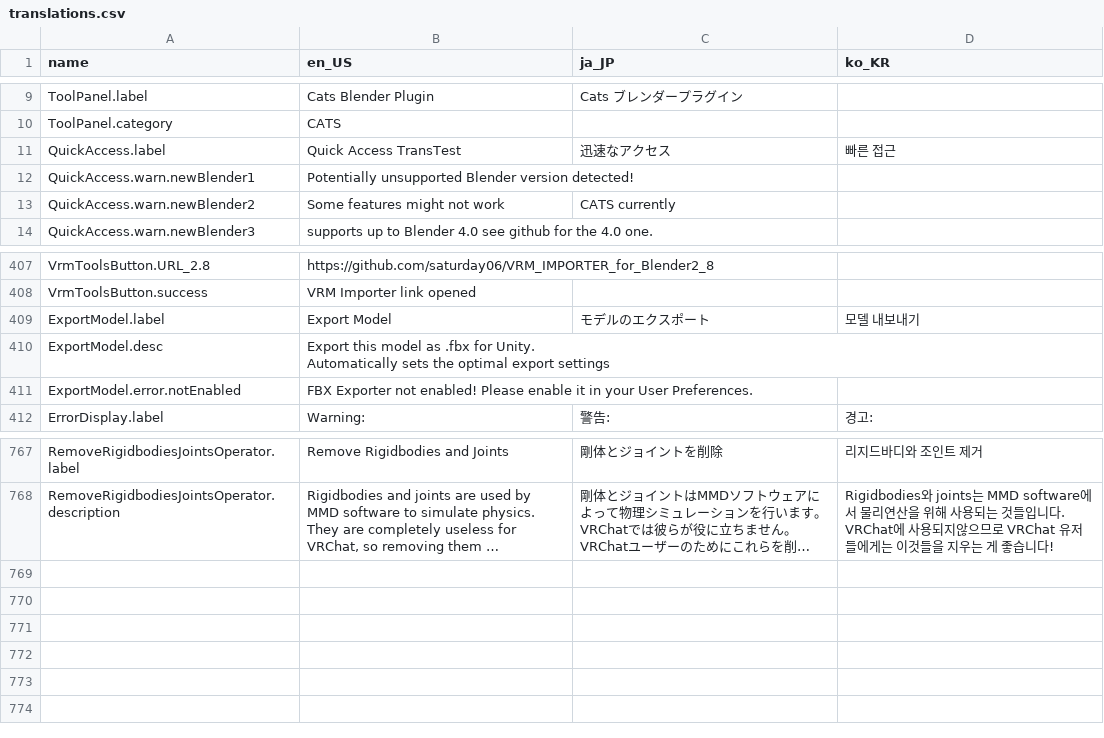
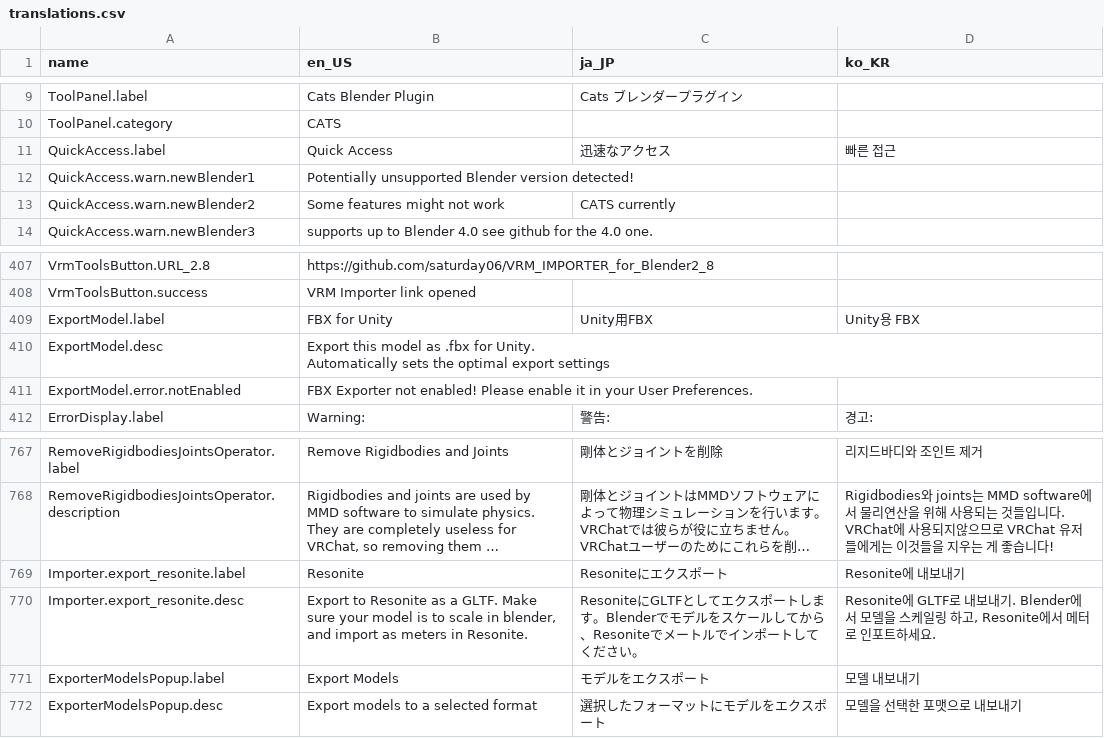
Before and after one commit to teamneoneko/Cats-Blender-Plugin-Unofficial-translations, a CSV file: translations.csv, drawn as a sheet; only a part is shown, gaps mark what is left out; long unchanged cells end in …; the diff names each change by its address in the sheet, - before the commit and + after, or states it on an @@ line.

Commit message:
Updated be in-line with latest release

```diff
--- a/translations.csv
+++ b/translations.csv
-B11 (en_US): Quick Access TransTest
+B11 (en_US): Quick Access
-B409 (en_US): Export Model
+B409 (en_US): FBX for Unity
-C409 (ja_JP): モデルのエクスポート
+C409 (ja_JP): Unity用FBX
-D409 (ko_KR): 모델 내보내기
+D409 (ko_KR): Unity용 FBX
+row 769: Importer.export_resonite.label | Resonite | Resoniteにエクスポート | Resonite에 내보내기
+row 770: Importer.export_resonite.desc | Export to Resonite as a GLTF. Make sure your model is to scale in blender, and import as meters in Resonite. | ResoniteにGLTFとしてエクスポートします。Blenderでモデルをスケールしてから、Resoniteでメートルでインポートしてください。 | Resonite에 GLTF로 내보내기. Blender에서 모델을 스케일링 하고, Resonite에서 메터로 인포트하세요.
+row 771: ExporterModelsPopup.label | Export Models | モデルをエクスポート | 모델 내보내기
+row 772: ExporterModelsPopup.desc | Export models to a selected format | 選択したフォーマットにモデルをエクスポート | 모델을 선택한 포맷으로 내보내기
```
